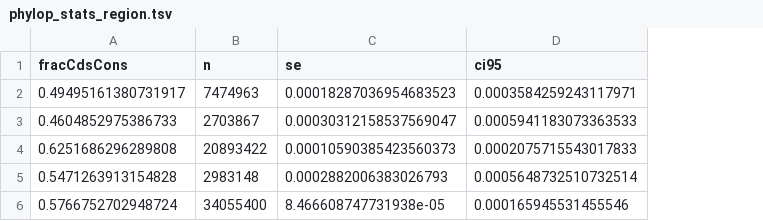
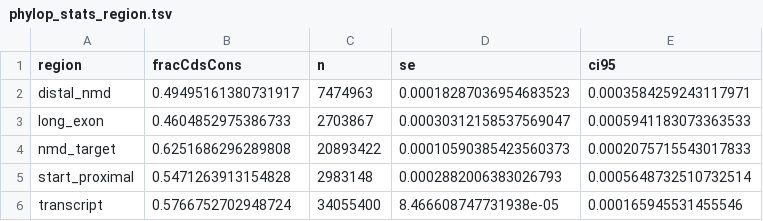
Before and after one commit to alexblakes/regional_nonsense_constraint, a TSV file: outputs/phylop_stats_region.tsv, drawn as a sheet; the diff names each change by its address in the sheet, - before the commit and + after, or states it on an @@ line.

Commit message:
Update phylop stats

```diff
--- a/outputs/phylop_stats_region.tsv
+++ b/outputs/phylop_stats_region.tsv
+column A (region), rows 2-6: distal_nmd | long_exon | nmd_target | start_proximal | transcript
```
